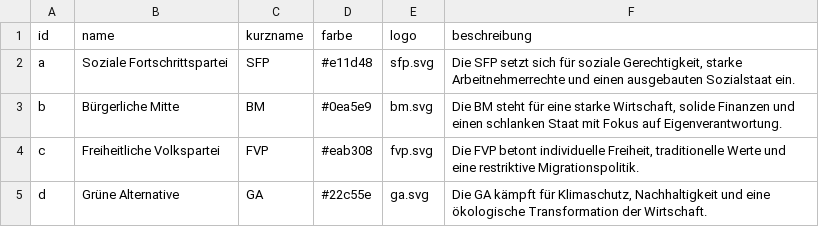
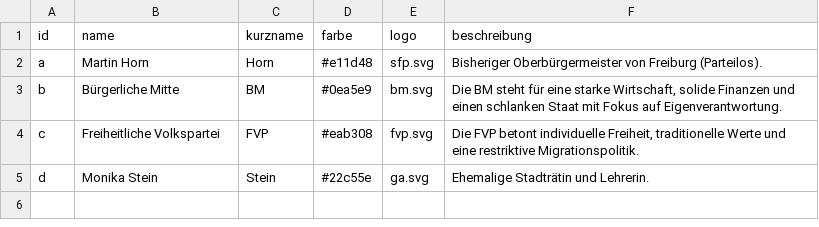
Before and after one commit to junges-freiburg/wahlomat, a CSV file: public/data/parteien.csv, drawn as a sheet.

Commit message:
Update parteien.csv

```diff
--- a/public/data/parteien.csv
+++ b/public/data/parteien.csv
@@ -1,5 +1,5 @@
 id;name;kurzname;farbe;logo;beschreibung
-a;Soziale Fortschrittspartei;SFP;#e11d48;sfp.svg;Die SFP setzt sich für soziale Gerechtigkeit, starke Arbeitnehmerrechte und einen ausgebauten Sozialstaat ein.
+a;Martin Horn;Horn;#e11d48;sfp.svg;Bisheriger Oberbürgermeister von Freiburg (Parteilos).
 b;Bürgerliche Mitte;BM;#0ea5e9;bm.svg;Die BM steht für eine starke Wirtschaft, solide Finanzen und einen schlanken Staat mit Fokus auf Eigenverantwortung.
 c;Freiheitliche Volkspartei;FVP;#eab308;fvp.svg;Die FVP betont individuelle Freiheit, traditionelle Werte und eine restriktive Migrationspolitik.
-d;Grüne Alternative;GA;#22c55e;ga.svg;Die GA kämpft für Klimaschutz, Nachhaltigkeit und eine ökologische Transformation der Wirtschaft.
+d;Monika Stein;Stein;#22c55e;ga.svg;Ehemalige Stadträtin und Lehrerin.
```
